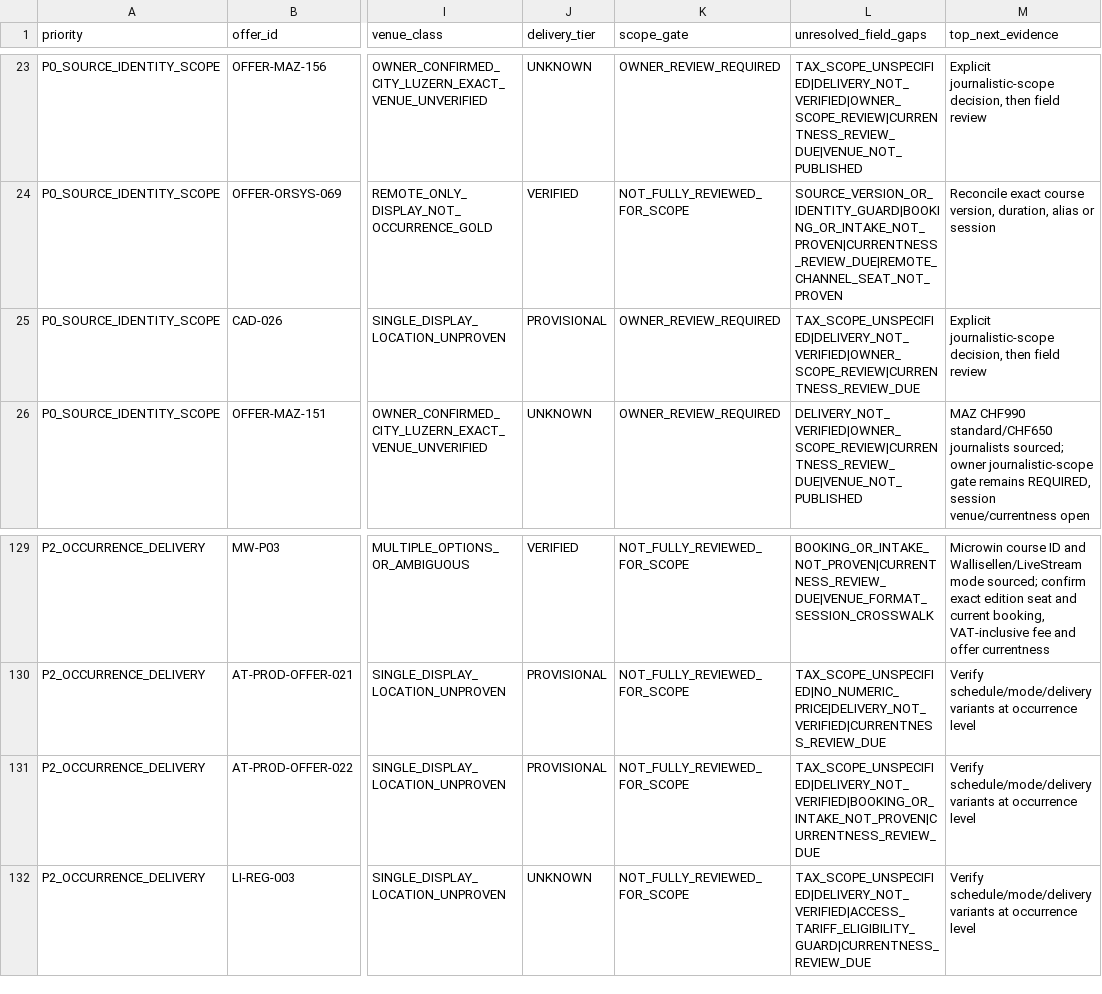
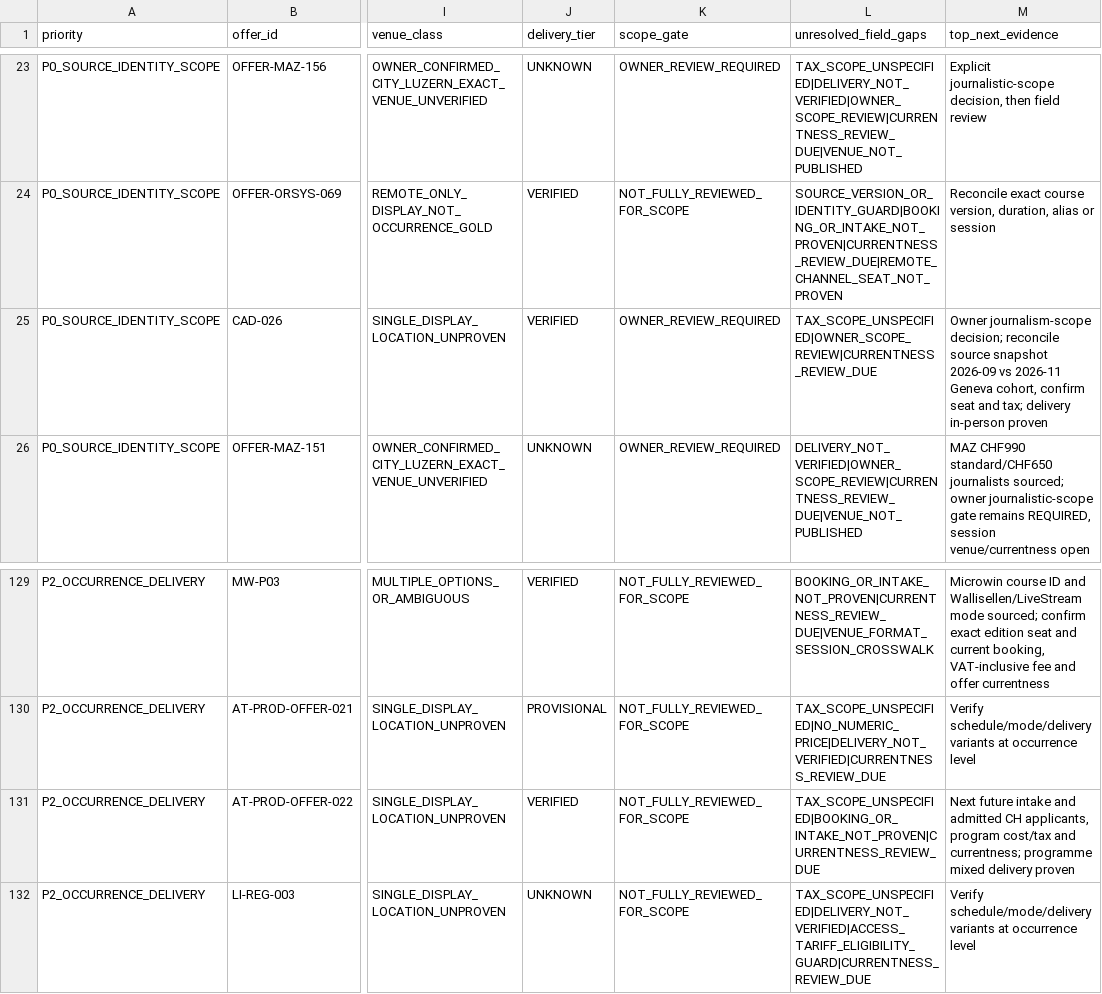
Before and after one commit to george-sarpong/weiterbildungsradar-journalismus, a TSV file: docs/b2/all-140-priority-evidence-backlog-20261105.tsv, drawn as a sheet; only a part is shown, gaps mark what is left out; the diff names each change by its address in the sheet, - before the commit and + after, or states it on an @@ line.

Commit message:
B2 EVT237: keep priority backlog 140 aligned and holds unchanged

```diff
--- a/docs/b2/all-140-priority-evidence-backlog-20261105.tsv
+++ b/docs/b2/all-140-priority-evidence-backlog-20261105.tsv
-J25 (delivery_tier): PROVISIONAL
+J25 (delivery_tier): VERIFIED
-L25 (unresolved_field_gaps): TAX_SCOPE_UNSPECIFIED|DELIVERY_NOT_VERIFIED|OWNER_SCOPE_REVIEW|CURRENTNESS_REVIEW_DUE
+L25 (unresolved_field_gaps): TAX_SCOPE_UNSPECIFIED|OWNER_SCOPE_REVIEW|CURRENTNESS_REVIEW_DUE
-M25 (top_next_evidence): Explicit journalistic-scope decision, then field review
+M25 (top_next_evidence): Owner journalism-scope decision; reconcile source snapshot 2026-09 vs 2026-11 Geneva cohort, confirm seat and tax; delivery in-person proven
-J131 (delivery_tier): PROVISIONAL
+J131 (delivery_tier): VERIFIED
-L131 (unresolved_field_gaps): TAX_SCOPE_UNSPECIFIED|DELIVERY_NOT_VERIFIED|BOOKING_OR_INTAKE_NOT_PROVEN|CURRENTNESS_REVIEW_DUE
+L131 (unresolved_field_gaps): TAX_SCOPE_UNSPECIFIED|BOOKING_OR_INTAKE_NOT_PROVEN|CURRENTNESS_REVIEW_DUE
-M131 (top_next_evidence): Verify schedule/mode/delivery variants at occurrence level
+M131 (top_next_evidence): Next future intake and admitted CH applicants, program cost/tax and currentness; programme mixed delivery proven
```
